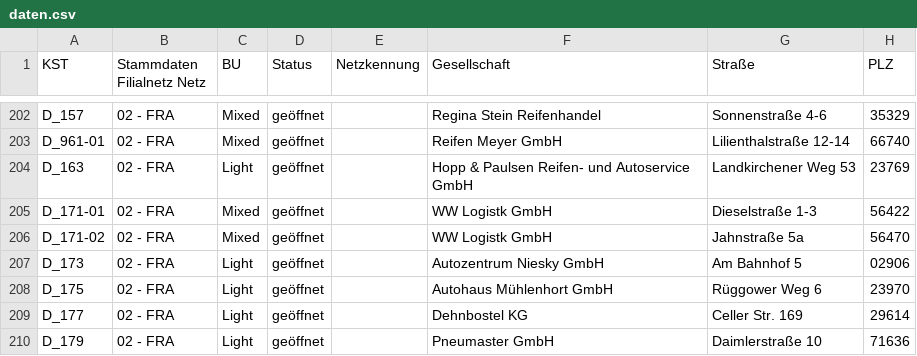
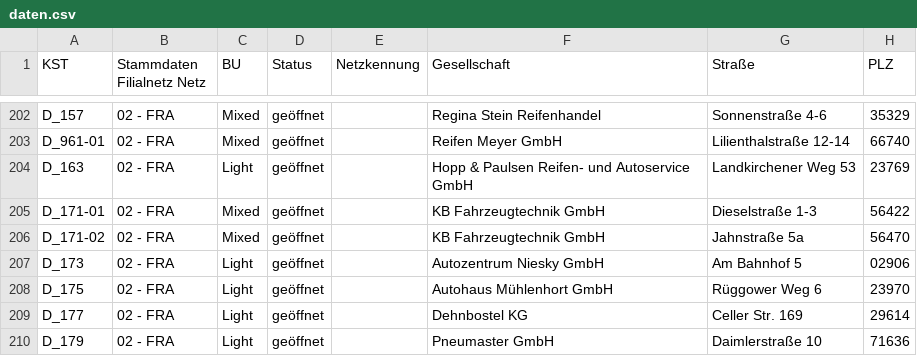
Before and after one commit to David24387/Bedarfskarte-Franchise-2, a CSV file: daten.csv, drawn as a sheet; only a part is shown, gaps mark what is left out; the diff names each change by its address in the sheet, - before the commit and + after, or states it on an @@ line.

```diff
--- a/daten.csv
+++ b/daten.csv
-F205:F206 (Gesellschaft): WW Logistk GmbH
+F205:F206 (Gesellschaft): KB Fahrzeugtechnik GmbH
```
